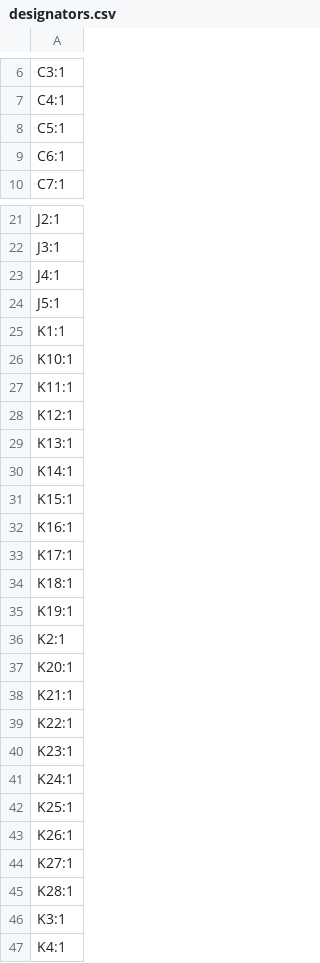
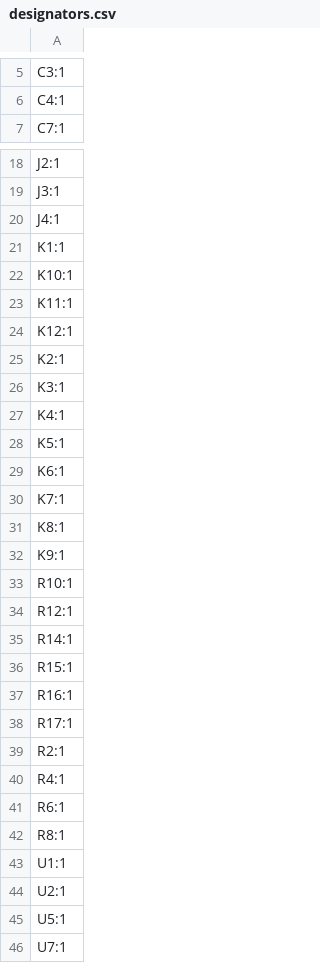
Before and after one commit to ami3go/I2C_Relay_Bolards, a CSV file: 12x_relay_board/production/designators.csv, drawn as a sheet; only a part is shown, gaps mark what is left out; the shorter side is filled out with more unchanged rows; the diff covers the shown part only.

```diff
--- a/12x_relay_board/production/designators.csv
+++ b/12x_relay_board/production/designators.csv
@@ -7,4 +6,2 @@ C3:1
 C4:1
-C5:1
-C6:1
 C7:1
@@ -23,3 +20,2 @@ J3:1
 J4:1
-J5:1
 K1:1
@@ -28,19 +24,3 @@ K11:1
 K12:1
-K13:1
-K14:1
-K15:1
-K16:1
-K17:1
-K18:1
-K19:1
 K2:1
-K20:1
-K21:1
-K22:1
-K23:1
-K24:1
-K25:1
-K26:1
-K27:1
-K28:1
 K3:1
```
Also changed, not shown: 11 removed rows elsewhere in this file, 12x_relay_board/production/bom.csv, 12x_relay_board/production/positions.csv, 20 other files.
